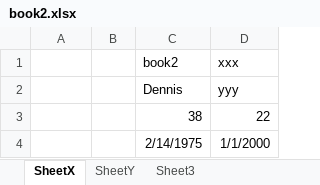
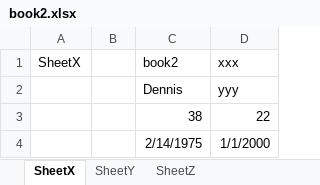
Before and after one commit to zkoss/zkspreadsheet, an Excel workbook: zssessentials/src/main/webapp/WEB-INF/books/book2.xlsx, sheet SheetX, drawn as a sheet; values as stored, in another font and other column widths than the file's, no borders; the diff names each change by its address in the sheet, - before the commit and + after, or states it on an @@ line.

```diff
--- a/zssessentials/src/main/webapp/WEB-INF/books/book2.xlsx (sheet SheetX)
+++ b/zssessentials/src/main/webapp/WEB-INF/books/book2.xlsx (sheet SheetX)
-sheet tab: Sheet3
+sheet tab: SheetZ
-A1: (empty)
+A1: SheetX
```
Also changed, not shown: sheet SheetZ, sheet SheetY, zssessentials/src/main/webapp/WEB-INF/books/blank.xlsx, zssessentials/src/main/webapp/WEB-INF/books/book1.xlsx, 8 other files.
